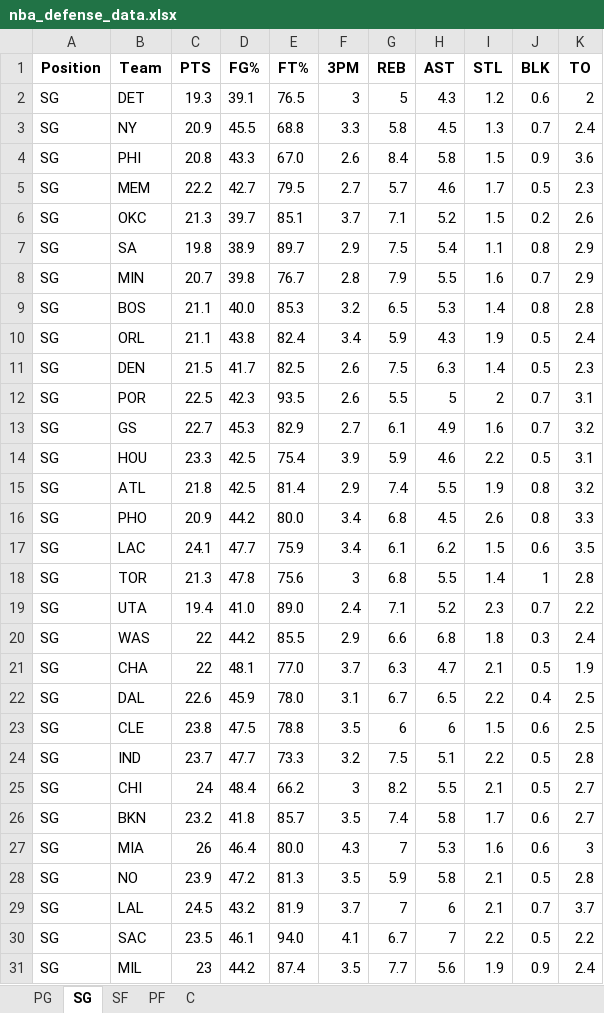
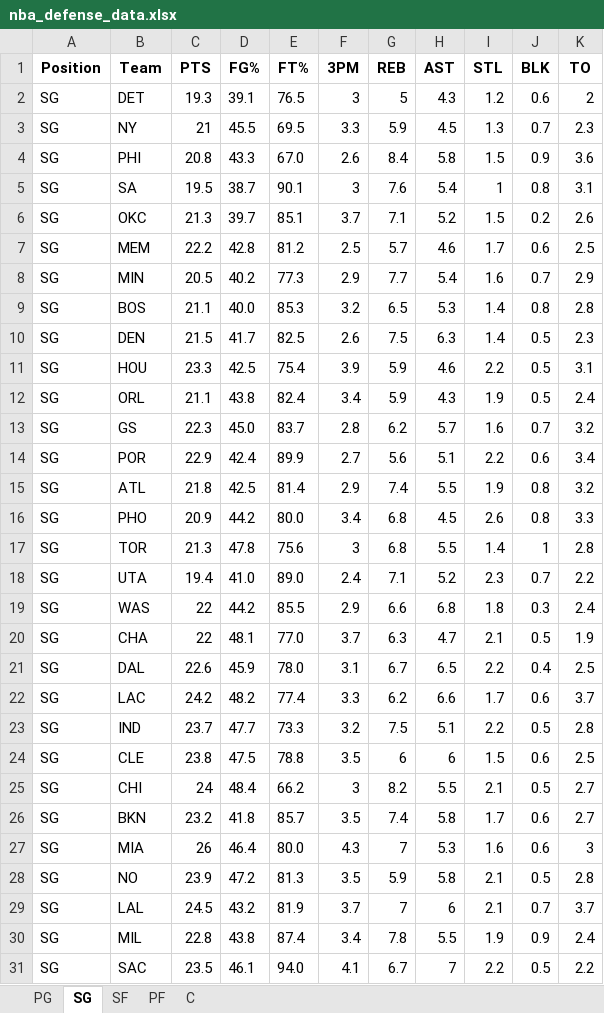
Before and after one commit to mithun-s14/prop_model, an Excel workbook: backend/data/nba_defense_data.xlsx, sheet SG, drawn as a sheet; values as stored, in another font and other column widths than the file's, no borders; removed rows and columns are numbered as before the commit, all else as after; the diff names each change by its address in the sheet, - before the commit and + after, or states it on an @@ line.

```diff
--- a/backend/data/nba_defense_data.xlsx (sheet SG)
+++ b/backend/data/nba_defense_data.xlsx (sheet SG)
-C3 (PTS): 20.9
+C3 (PTS): 21
-E3 (FT%): 68.8
+E3 (FT%): 69.5
-G3 (REB): 5.8
+G3 (REB): 5.9
-K3 (TO): 2.4
+K3 (TO): 2.3
-row 5: SG | MEM | 22.2 | 42.7 | 79.5 | 2.7 | 5.7 | 4.6 | 1.7 | 0.5 | 2.3
+row 5: SG | SA | 19.5 | 38.7 | 90.1 | 3 | 7.6 | 5.4 | 1 | 0.8 | 3.1
-row 7: SG | SA | 19.8 | 38.9 | 89.7 | 2.9 | 7.5 | 5.4 | 1.1 | 0.8 | 2.9
+row 7: SG | MEM | 22.2 | 42.8 | 81.2 | 2.5 | 5.7 | 4.6 | 1.7 | 0.6 | 2.5
-C8 (PTS): 20.7
+C8 (PTS): 20.5
-D8 (FG%): 39.8
+D8 (FG%): 40.2
-E8 (FT%): 76.7
+E8 (FT%): 77.3
-F8 (3PM): 2.8
+F8 (3PM): 2.9
-G8 (REB): 7.9
+G8 (REB): 7.7
-H8 (AST): 5.5
+H8 (AST): 5.4
@@ row 11 moved to row 10: SG @@
@@ row 14 moved to row 11: SG @@
-row 12: SG | POR | 22.5 | 42.3 | 93.5 | 2.6 | 5.5 | 5 | 2 | 0.7 | 3.1
-C13 (PTS): 22.7
+C13 (PTS): 22.3
-D13 (FG%): 45.3
+D13 (FG%): 45.0
-E13 (FT%): 82.9
+E13 (FT%): 83.7
-F13 (3PM): 2.7
+F13 (3PM): 2.8
-G13 (REB): 6.1
+G13 (REB): 6.2
-H13 (AST): 4.9
+H13 (AST): 5.7
+row 14: SG | POR | 22.9 | 42.4 | 89.9 | 2.7 | 5.6 | 5.1 | 2.2 | 0.6 | 3.4
-row 17: SG | LAC | 24.1 | 47.7 | 75.9 | 3.4 | 6.1 | 6.2 | 1.5 | 0.6 | 3.5
+row 22: SG | LAC | 24.2 | 48.2 | 77.4 | 3.3 | 6.2 | 6.6 | 1.7 | 0.6 | 3.7
@@ row 24 moved to row 23: SG @@
+row 30: SG | MIL | 22.8 | 43.8 | 87.4 | 3.4 | 7.8 | 5.5 | 1.9 | 0.9 | 2.4
-row 31: SG | MIL | 23 | 44.2 | 87.4 | 3.5 | 7.7 | 5.6 | 1.9 | 0.9 | 2.4
```
Also changed, not shown: sheet PF, sheet C, sheet SF, sheet PG, 5 other files.
